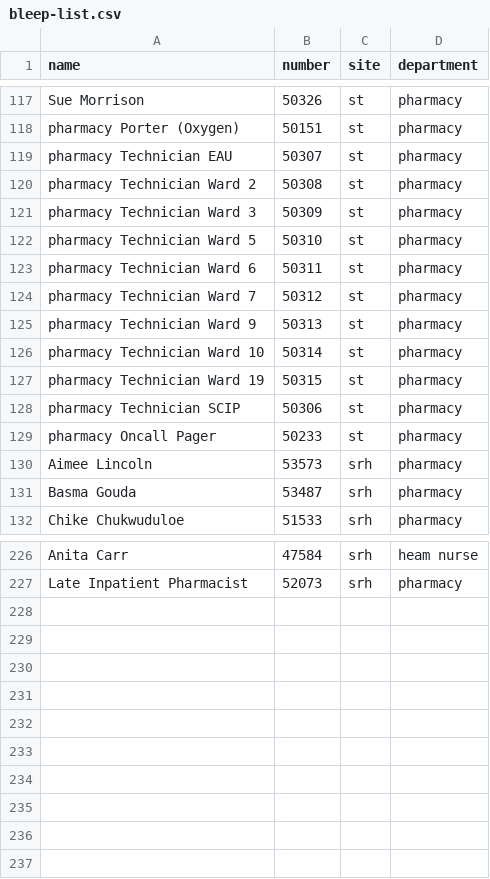
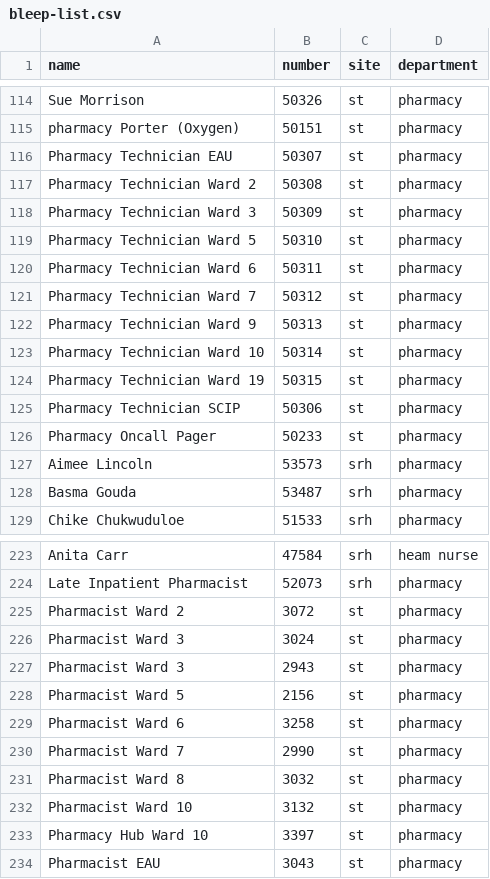
Before and after one commit to KomputerOSx/pharmacytools, a CSV file: bleep-list.csv, drawn as a sheet; only a part is shown, gaps mark what is left out; the diff covers the shown part only.

```diff
--- a/bleep-list.csv
+++ b/bleep-list.csv
@@ -119,11 +116,11 @@
-"pharmacy Technician EAU",50307,"st","pharmacy"
-"pharmacy Technician Ward 2",50308,"st","pharmacy"
-"pharmacy Technician Ward 3",50309,"st","pharmacy"
-"pharmacy Technician Ward 5",50310,"st","pharmacy"
-"pharmacy Technician Ward 6",50311,"st","pharmacy"
-"pharmacy Technician Ward 7",50312,"st","pharmacy"
-"pharmacy Technician Ward 9",50313,"st","pharmacy"
-"pharmacy Technician Ward 10",50314,"st","pharmacy"
-"pharmacy Technician Ward 19",50315,"st","pharmacy"
-"pharmacy Technician SCIP",50306,"st","pharmacy"
-"pharmacy Oncall Pager",50233,"st","pharmacy"
+Pharmacy Technician EAU,50307,st,pharmacy
+Pharmacy Technician Ward 2,50308,st,pharmacy
+Pharmacy Technician Ward 3,50309,st,pharmacy
+Pharmacy Technician Ward 5,50310,st,pharmacy
+Pharmacy Technician Ward 6,50311,st,pharmacy
+Pharmacy Technician Ward 7,50312,st,pharmacy
+Pharmacy Technician Ward 9,50313,st,pharmacy
+Pharmacy Technician Ward 10,50314,st,pharmacy
+Pharmacy Technician Ward 19,50315,st,pharmacy
+Pharmacy Technician SCIP,50306,st,pharmacy
+Pharmacy Oncall Pager,50233,st,pharmacy
@@ -227,0 +225,10 @@
+Pharmacist Ward 2,3072,st,pharmacy
+Pharmacist Ward 3,3024,st,pharmacy
+Pharmacist Ward 3,2943,st,pharmacy
+Pharmacist Ward 5,2156,st,pharmacy
+Pharmacist Ward 6,3258,st,pharmacy
+Pharmacist Ward 7,2990,st,pharmacy
+Pharmacist Ward 8,3032,st,pharmacy
+Pharmacist Ward 10,3132,st,pharmacy
+Pharmacy Hub Ward 10,3397,st,pharmacy
+Pharmacist EAU,3043,st,pharmacy
```
Also changed, not shown: 3 removed rows and 4 edited cells elsewhere in this file, 20 other files.
